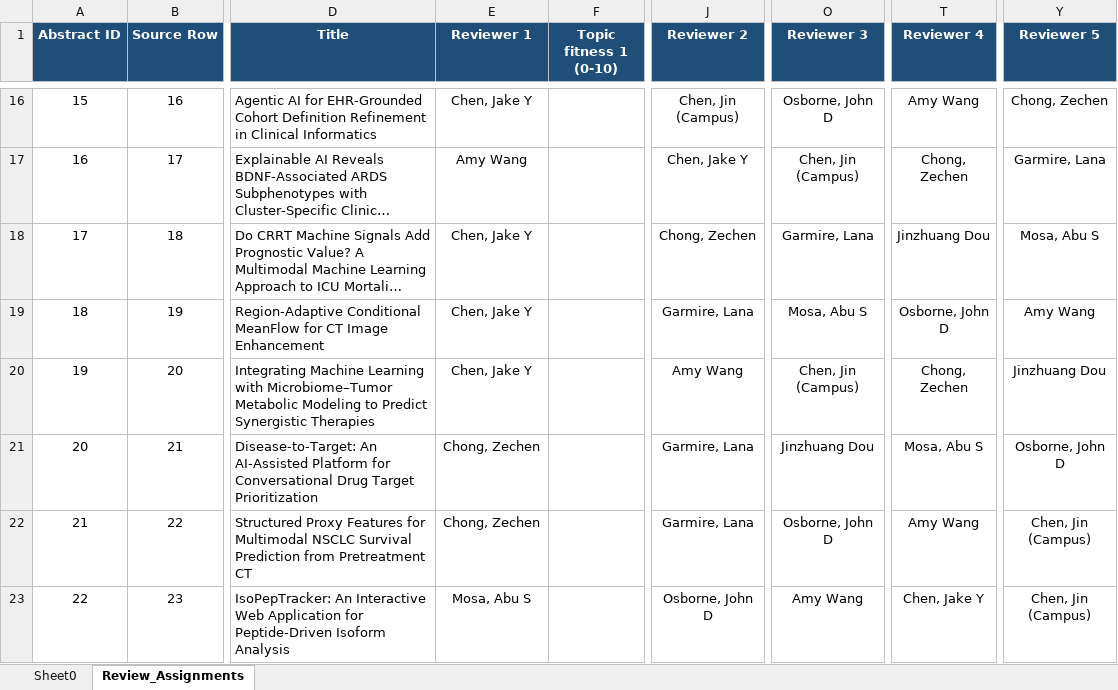
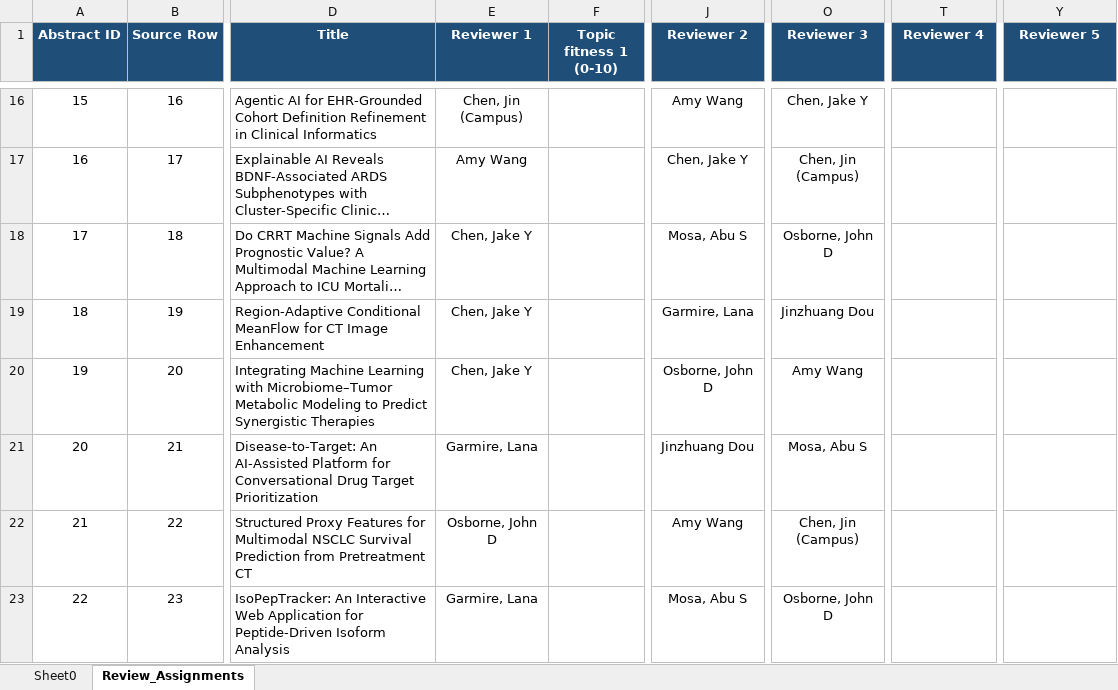
Before and after one commit to jinzhuangdou/ATTIS2026, an Excel workbook: ATTIS abstract submission_April 21, 2026_09.24_with_review_assignments.xlsx, sheet Review_Assignments, drawn as a sheet; only a part is shown, gaps mark what is left out; long unchanged cells end in …; values as stored, in another font and other column widths than the file's, no borders; the diff covers the shown part only; the diff names each change by its address in the sheet, - before the commit and + after, or states it on an @@ line.

Commit message:
Remove Zechen and rebalance to 3 reviewers

```diff
--- a/ATTIS abstract submission_April 21, 2026_09.24_with_review_assignments.xlsx (sheet Review_Assignments)
+++ b/ATTIS abstract submission_April 21, 2026_09.24_with_review_assignments.xlsx (sheet Review_Assignments)
-E16 (Reviewer 1): Chen, Jake Y
+E16 (Reviewer 1): Chen, Jin (Campus)
-J16 (Reviewer 2): Chen, Jin (Campus)
+J16 (Reviewer 2): Amy Wang
-O16 (Reviewer 3): Osborne, John D
+O16 (Reviewer 3): Chen, Jake Y
-T16 (Reviewer 4): Amy Wang
+T16 (Reviewer 4): (empty)
-Y16 (Reviewer 5): Chong, Zechen
+Y16 (Reviewer 5): (empty)
-T17 (Reviewer 4): Chong, Zechen
+T17 (Reviewer 4): (empty)
-Y17 (Reviewer 5): Garmire, Lana
+Y17 (Reviewer 5): (empty)
-J18 (Reviewer 2): Chong, Zechen
+J18 (Reviewer 2): Mosa, Abu S
-O18 (Reviewer 3): Garmire, Lana
+O18 (Reviewer 3): Osborne, John D
-T18 (Reviewer 4): Jinzhuang Dou
+T18 (Reviewer 4): (empty)
-Y18 (Reviewer 5): Mosa, Abu S
+Y18 (Reviewer 5): (empty)
-O19 (Reviewer 3): Mosa, Abu S
+O19 (Reviewer 3): Jinzhuang Dou
-T19 (Reviewer 4): Osborne, John D
+T19 (Reviewer 4): (empty)
-Y19 (Reviewer 5): Amy Wang
+Y19 (Reviewer 5): (empty)
-J20 (Reviewer 2): Amy Wang
+J20 (Reviewer 2): Osborne, John D
-O20 (Reviewer 3): Chen, Jin (Campus)
+O20 (Reviewer 3): Amy Wang
-T20 (Reviewer 4): Chong, Zechen
+T20 (Reviewer 4): (empty)
-Y20 (Reviewer 5): Jinzhuang Dou
+Y20 (Reviewer 5): (empty)
-E21 (Reviewer 1): Chong, Zechen
+E21 (Reviewer 1): Garmire, Lana
-J21 (Reviewer 2): Garmire, Lana
+J21 (Reviewer 2): Jinzhuang Dou
-O21 (Reviewer 3): Jinzhuang Dou
+O21 (Reviewer 3): Mosa, Abu S
-T21 (Reviewer 4): Mosa, Abu S
+T21 (Reviewer 4): (empty)
-Y21 (Reviewer 5): Osborne, John D
+Y21 (Reviewer 5): (empty)
-E22 (Reviewer 1): Chong, Zechen
+E22 (Reviewer 1): Osborne, John D
-J22 (Reviewer 2): Garmire, Lana
+J22 (Reviewer 2): Amy Wang
-O22 (Reviewer 3): Osborne, John D
+O22 (Reviewer 3): Chen, Jin (Campus)
-T22 (Reviewer 4): Amy Wang
+T22 (Reviewer 4): (empty)
-Y22:Y23 (Reviewer 5): Chen, Jin (Campus)
+Y22:Y23 (Reviewer 5): (empty)
-E23 (Reviewer 1): Mosa, Abu S
+E23 (Reviewer 1): Garmire, Lana
-J23 (Reviewer 2): Osborne, John D
+J23 (Reviewer 2): Mosa, Abu S
-O23 (Reviewer 3): Amy Wang
+O23 (Reviewer 3): Osborne, John D
-T23 (Reviewer 4): Chen, Jake Y
+T23 (Reviewer 4): (empty)
```
Also changed, not shown: 91 edited cells elsewhere in this sheet.
